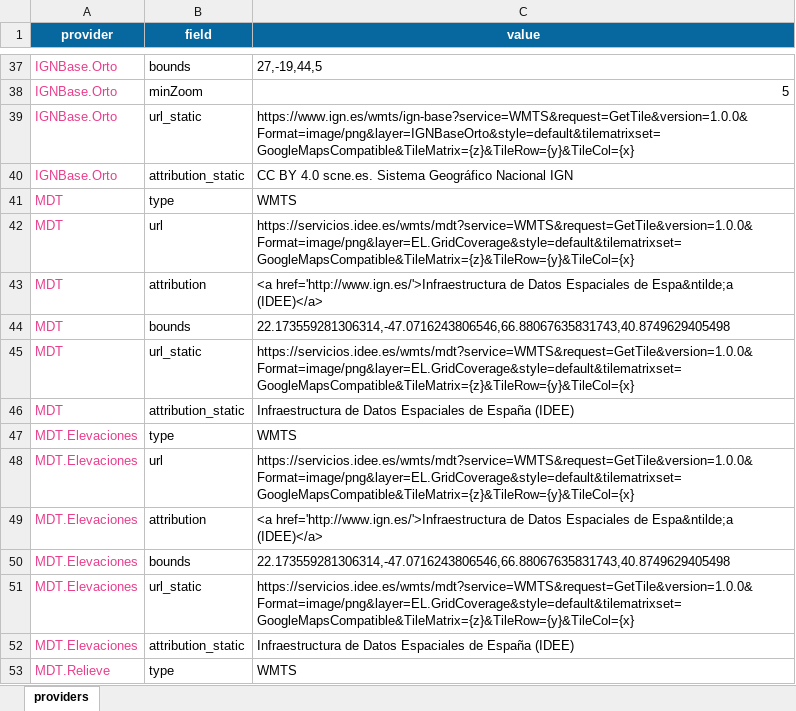
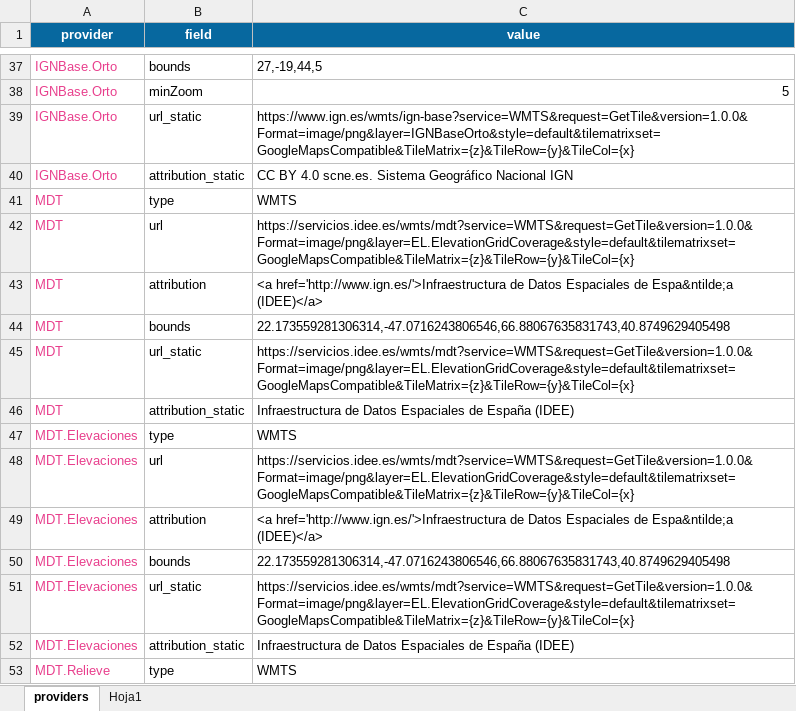
Before and after one commit to rOpenSpain/mapSpain, an Excel workbook: data-raw/input/leafletproviders-ESP.xlsx, sheet providers, drawn as a sheet; only a part is shown, gaps mark what is left out; values as stored, in another font and other column widths than the file's, no borders; the diff names each change by its address in the sheet, - before the commit and + after, or states it on an @@ line.

Commit message:
Update providers

```diff
--- a/data-raw/input/leafletproviders-ESP.xlsx (sheet providers)
+++ b/data-raw/input/leafletproviders-ESP.xlsx (sheet providers)
+sheet tab: Hoja1
-C42 (value): https://servicios.idee.es/wmts/mdt?service=WMTS&request=GetTile&version=1.0.0&Format=image/png&layer=EL.GridCoverage&style=default&tilematrixset=GoogleMapsCompatible&TileMatrix={z}&TileRow={y}&TileCol={x}
+C42 (value): https://servicios.idee.es/wmts/mdt?service=WMTS&request=GetTile&version=1.0.0&Format=image/png&layer=EL.ElevationGridCoverage&style=default&tilematrixset=GoogleMapsCompatible&TileMatrix={z}&TileRow={y}&TileCol={x}
-C45 (value): https://servicios.idee.es/wmts/mdt?service=WMTS&request=GetTile&version=1.0.0&Format=image/png&layer=EL.GridCoverage&style=default&tilematrixset=GoogleMapsCompatible&TileMatrix={z}&TileRow={y}&TileCol={x}
+C45 (value): https://servicios.idee.es/wmts/mdt?service=WMTS&request=GetTile&version=1.0.0&Format=image/png&layer=EL.ElevationGridCoverage&style=default&tilematrixset=GoogleMapsCompatible&TileMatrix={z}&TileRow={y}&TileCol={x}
-C48 (value): https://servicios.idee.es/wmts/mdt?service=WMTS&request=GetTile&version=1.0.0&Format=image/png&layer=EL.GridCoverage&style=default&tilematrixset=GoogleMapsCompatible&TileMatrix={z}&TileRow={y}&TileCol={x}
+C48 (value): https://servicios.idee.es/wmts/mdt?service=WMTS&request=GetTile&version=1.0.0&Format=image/png&layer=EL.ElevationGridCoverage&style=default&tilematrixset=GoogleMapsCompatible&TileMatrix={z}&TileRow={y}&TileCol={x}
-C51 (value): https://servicios.idee.es/wmts/mdt?service=WMTS&request=GetTile&version=1.0.0&Format=image/png&layer=EL.GridCoverage&style=default&tilematrixset=GoogleMapsCompatible&TileMatrix={z}&TileRow={y}&TileCol={x}
+C51 (value): https://servicios.idee.es/wmts/mdt?service=WMTS&request=GetTile&version=1.0.0&Format=image/png&layer=EL.ElevationGridCoverage&style=default&tilematrixset=GoogleMapsCompatible&TileMatrix={z}&TileRow={y}&TileCol={x}
```
Also changed, not shown: 34 other files.
